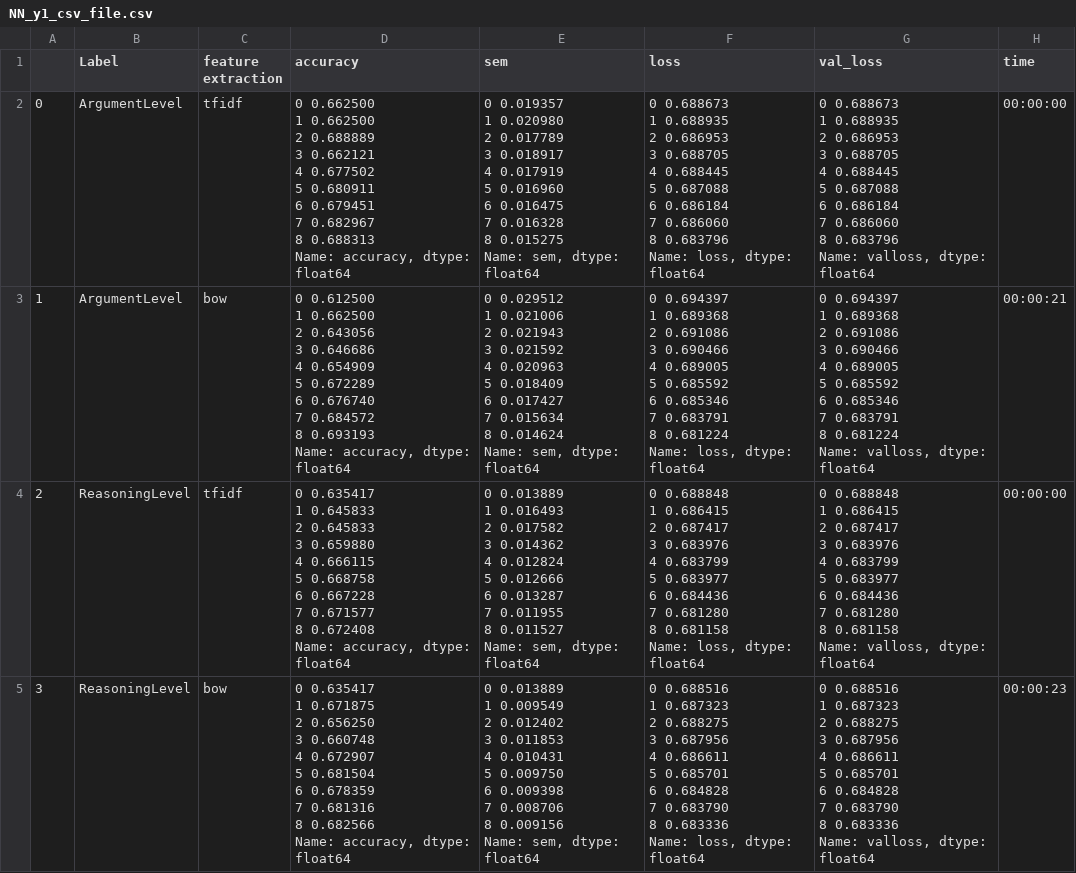
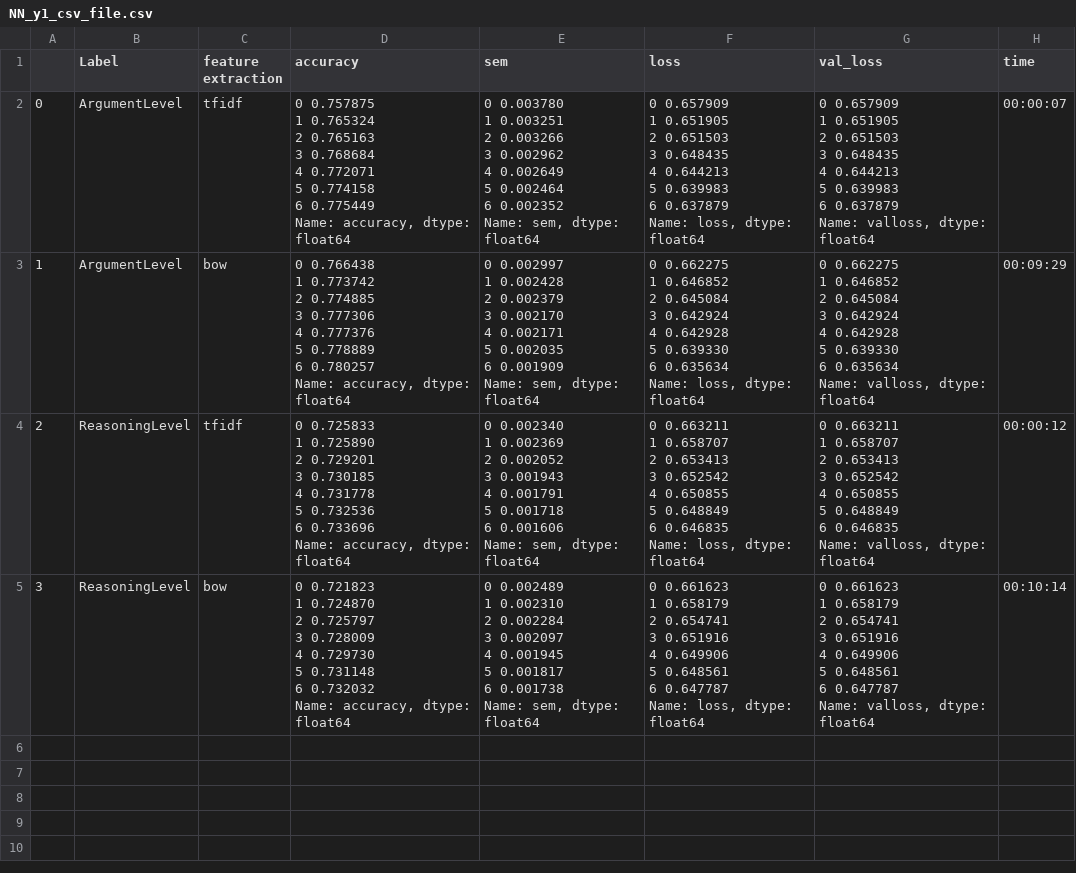
Before and after one commit to jiayang-zhang/nlp-physicseducation, a CSV file: outputs/NN_y1_csv_file.csv, drawn as a sheet.

```diff
--- a/outputs/NN_y1_csv_file.csv
+++ b/outputs/NN_y1_csv_file.csv
@@ -1,149 +1,117 @@
 ,Label,feature extraction,accuracy,sem,loss,val_loss,time
-0,ArgumentLevel,tfidf,"0    0.662500
-1    0.662500
-2    0.688889
-3    0.662121
-4    0.677502
-5    0.680911
-6    0.679451
-7    0.682967
-8    0.688313
-Name: accuracy, dtype: float64","0    0.019357
-1    0.020980
-2    0.017789
-3    0.018917
-4    0.017919
-5    0.016960
-6    0.016475
-7    0.016328
-8    0.015275
-Name: sem, dtype: float64","0    0.688673
-1    0.688935
-2    0.686953
-3    0.688705
-4    0.688445
-5    0.687088
-6    0.686184
-7    0.686060
-8    0.683796
-Name: loss, dtype: float64","0    0.688673
-1    0.688935
-2    0.686953
-3    0.688705
-4    0.688445
-5    0.687088
-6    0.686184
-7    0.686060
-8    0.683796
-Name: valloss, dtype: float64",00:00:00
-1,ArgumentLevel,bow,"0    0.612500
-1    0.662500
-2    0.643056
-3    0.646686
-4    0.654909
-5    0.672289
-6    0.676740
-7    0.684572
-8    0.693193
-Name: accuracy, dtype: float64","0    0.029512
-1    0.021006
-2    0.021943
-3    0.021592
-4    0.020963
-5    0.018409
-6    0.017427
-7    0.015634
-8    0.014624
-Name: sem, dtype: float64","0    0.694397
-1    0.689368
-2    0.691086
-3    0.690466
-4    0.689005
-5    0.685592
-6    0.685346
-7    0.683791
-8    0.681224
-Name: loss, dtype: float64","0    0.694397
-1    0.689368
-2    0.691086
-3    0.690466
-4    0.689005
-5    0.685592
-6    0.685346
-7    0.683791
-8    0.681224
-Name: valloss, dtype: float64",00:00:21
-2,ReasoningLevel,tfidf,"0    0.635417
-1    0.645833
-2    0.645833
-3    0.659880
-4    0.666115
-5    0.668758
-6    0.667228
-7    0.671577
-8    0.672408
-Name: accuracy, dtype: float64","0    0.013889
-1    0.016493
-2    0.017582
-3    0.014362
-4    0.012824
-5    0.012666
-6    0.013287
-7    0.011955
-8    0.011527
-Name: sem, dtype: float64","0    0.688848
-1    0.686415
-2    0.687417
-3    0.683976
-4    0.683799
-5    0.683977
-6    0.684436
-7    0.681280
-8    0.681158
-Name: loss, dtype: float64","0    0.688848
-1    0.686415
-2    0.687417
-3    0.683976
-4    0.683799
-5    0.683977
-6    0.684436
-7    0.681280
-8    0.681158
-Name: valloss, dtype: float64",00:00:00
-3,ReasoningLevel,bow,"0    0.635417
-1    0.671875
-2    0.656250
-3    0.660748
-4    0.672907
-5    0.681504
-6    0.678359
-7    0.681316
-8    0.682566
-Name: accuracy, dtype: float64","0    0.013889
-1    0.009549
-2    0.012402
-3    0.011853
-4    0.010431
-5    0.009750
-6    0.009398
-7    0.008706
-8    0.009156
-Name: sem, dtype: float64","0    0.688516
-1    0.687323
-2    0.688275
-3    0.687956
-4    0.686611
-5    0.685701
-6    0.684828
-7    0.683790
-8    0.683336
-Name: loss, dtype: float64","0    0.688516
-1    0.687323
-2    0.688275
-3    0.687956
-4    0.686611
-5    0.685701
-6    0.684828
-7    0.683790
-8    0.683336
-Name: valloss, dtype: float64",00:00:23
+0,ArgumentLevel,tfidf,"0    0.757875
+1    0.765324
+2    0.765163
+3    0.768684
+4    0.772071
+5    0.774158
+6    0.775449
+Name: accuracy, dtype: float64","0    0.003780
+1    0.003251
+2    0.003266
+3    0.002962
+4    0.002649
+5    0.002464
+6    0.002352
+Name: sem, dtype: float64","0    0.657909
+1    0.651905
+2    0.651503
+3    0.648435
+4    0.644213
+5    0.639983
+6    0.637879
+Name: loss, dtype: float64","0    0.657909
+1    0.651905
+2    0.651503
+3    0.648435
+4    0.644213
+5    0.639983
+6    0.637879
+Name: valloss, dtype: float64",00:00:07
+1,ArgumentLevel,bow,"0    0.766438
+1    0.773742
+2    0.774885
+3    0.777306
+4    0.777376
+5    0.778889
+6    0.780257
+Name: accuracy, dtype: float64","0    0.002997
+1    0.002428
+2    0.002379
+3    0.002170
+4    0.002171
+5    0.002035
+6    0.001909
+Name: sem, dtype: float64","0    0.662275
+1    0.646852
+2    0.645084
+3    0.642924
+4    0.642928
+5    0.639330
+6    0.635634
+Name: loss, dtype: float64","0    0.662275
+1    0.646852
+2    0.645084
+3    0.642924
+4    0.642928
+5    0.639330
+6    0.635634
+Name: valloss, dtype: float64",00:09:29
+2,ReasoningLevel,tfidf,"0    0.725833
+1    0.725890
+2    0.729201
+3    0.730185
+4    0.731778
+5    0.732536
+6    0.733696
+Name: accuracy, dtype: float64","0    0.002340
+1    0.002369
+2    0.002052
+3    0.001943
+4    0.001791
+5    0.001718
+6    0.001606
+Name: sem, dtype: float64","0    0.663211
+1    0.658707
+2    0.653413
+3    0.652542
+4    0.650855
+5    0.648849
+6    0.646835
+Name: loss, dtype: float64","0    0.663211
+1    0.658707
+2    0.653413
+3    0.652542
+4    0.650855
+5    0.648849
+6    0.646835
+Name: valloss, dtype: float64",00:00:12
+3,ReasoningLevel,bow,"0    0.721823
+1    0.724870
+2    0.725797
+3    0.728009
+4    0.729730
+5    0.731148
+6    0.732032
+Name: accuracy, dtype: float64","0    0.002489
+1    0.002310
+2    0.002284
+3    0.002097
+4    0.001945
+5    0.001817
+6    0.001738
+Name: sem, dtype: float64","0    0.661623
+1    0.658179
+2    0.654741
+3    0.651916
+4    0.649906
+5    0.648561
+6    0.647787
+Name: loss, dtype: float64","0    0.661623
+1    0.658179
+2    0.654741
+3    0.651916
+4    0.649906
+5    0.648561
+6    0.647787
+Name: valloss, dtype: float64",00:10:14
```
Also changed, not shown: outputs/NN_y1y2_csv_file.csv, outputs/NN_y2_csv_file.csv, 3 other files.
